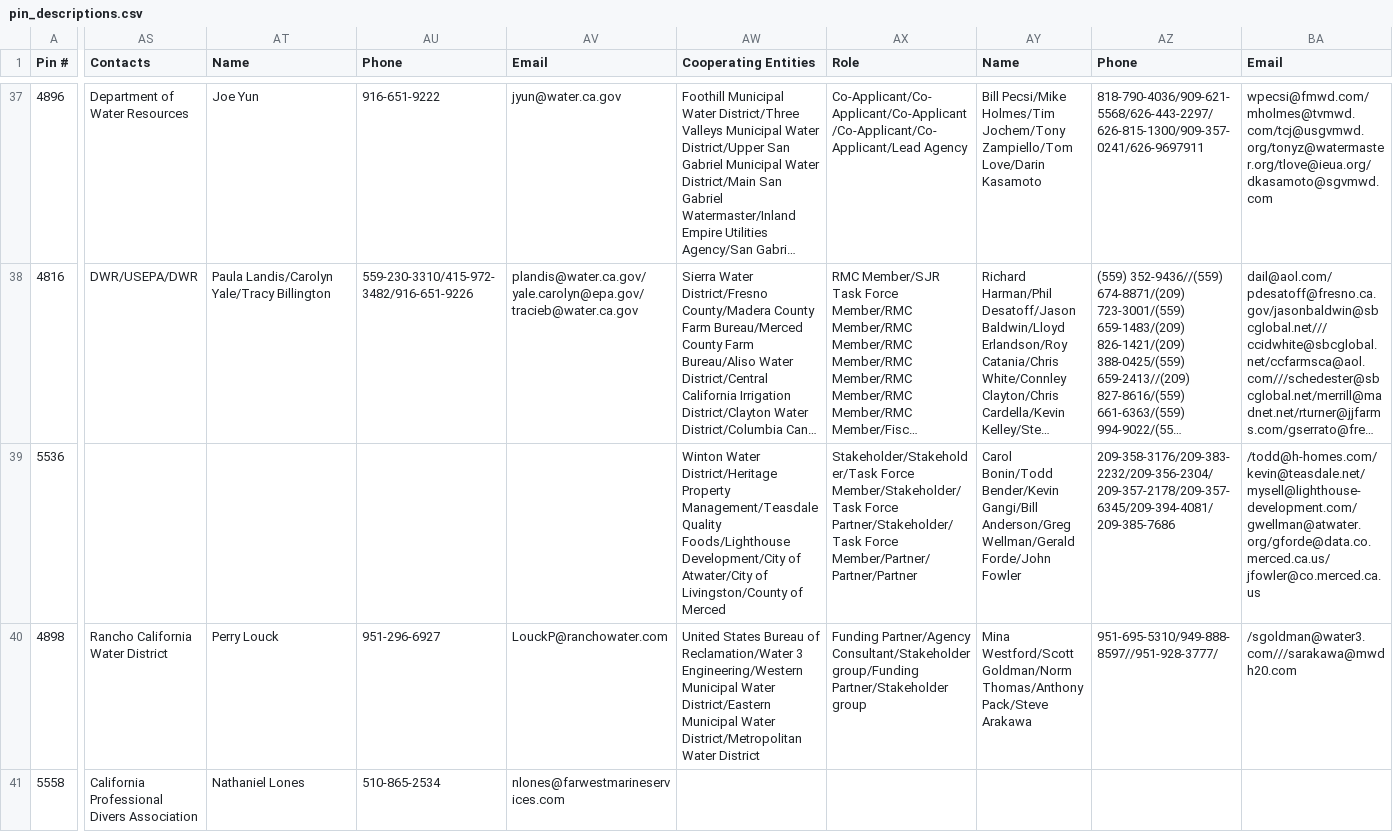
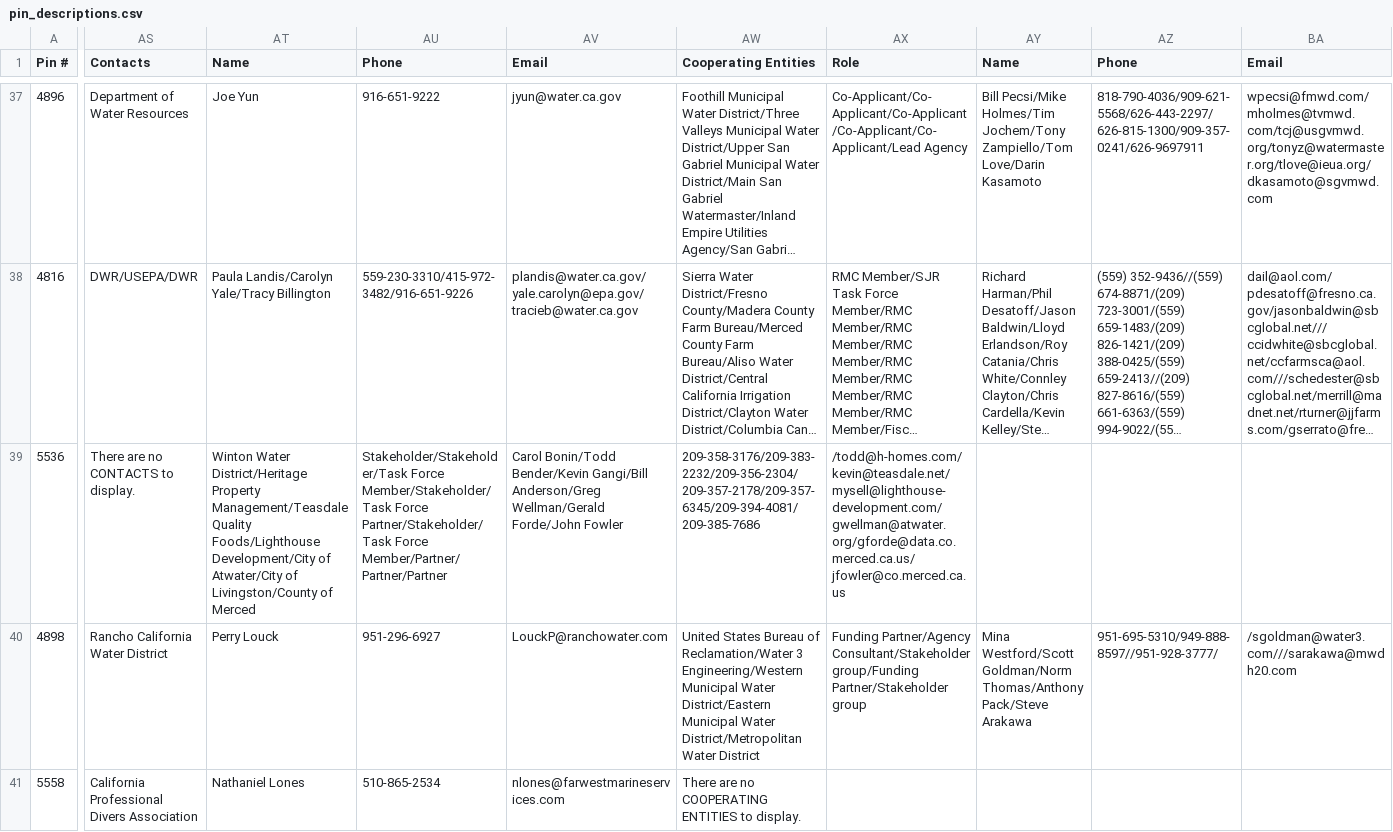
Before and after one commit to blehw/IRWMscraping, a CSV file: pin_descriptions.csv, drawn as a sheet; only a part is shown, gaps mark what is left out; long unchanged cells end in …; the diff covers the shown part only; the diff names each change by its address in the sheet, - before the commit and + after, or states it on an @@ line.

Commit message:
generalized function for scraping headers and data

```diff
--- a/pin_descriptions.csv
+++ b/pin_descriptions.csv
-AS39 (Contacts): (empty)
+AS39 (Contacts): There are no CONTACTS to display.
-AT39 (Name): (empty)
+AT39 (Name): Winton Water District/Heritage Property Management/Teasdale Quality Foods/Lighthouse Development/City of Atwater/City of Livingston/County of Merced
-AU39 (Phone): (empty)
+AU39 (Phone): Stakeholder/Stakeholder/Task Force Member/Stakeholder/Task Force Partner/Stakeholder/Task Force Member/Partner/Partner/Partner
-AV39 (Email): (empty)
+AV39 (Email): Carol Bonin/Todd Bender/Kevin Gangi/Bill Anderson/Greg Wellman/Gerald Forde/John Fowler
-AW39 (Cooperating Entities): Winton Water District/Heritage Property Management/Teasdale Quality Foods/Lighthouse Development/City of Atwater/City of Livingston/County of Merced
+AW39 (Cooperating Entities): 209-358-3176/209-383-2232/209-356-2304/209-357-2178/209-357-6345/209-394-4081/209-385-7686
-AX39 (Role): Stakeholder/Stakeholder/Task Force Member/Stakeholder/Task Force Partner/Stakeholder/Task Force Member/Partner/Partner/Partner
+AX39 (Role): /todd@h-homes.com/kevin@teasdale.net/mysell@lighthouse-development.com/gwellman@atwater.org/gforde@data.co.merced.ca.us/jfowler@co.merced.ca.us
-AY39 (Name): Carol Bonin/Todd Bender/Kevin Gangi/Bill Anderson/Greg Wellman/Gerald Forde/John Fowler
+AY39 (Name): (empty)
-AZ39 (Phone): 209-358-3176/209-383-2232/209-356-2304/209-357-2178/209-357-6345/209-394-4081/209-385-7686
+AZ39 (Phone): (empty)
-BA39 (Email): /todd@h-homes.com/kevin@teasdale.net/mysell@lighthouse-development.com/gwellman@atwater.org/gforde@data.co.merced.ca.us/jfowler@co.merced.ca.us
+BA39 (Email): (empty)
-AW41 (Cooperating Entities): (empty)
+AW41 (Cooperating Entities): There are no COOPERATING ENTITIES to display.
```
Also changed, not shown: 75 edited cells elsewhere in this file, 2 other files.
